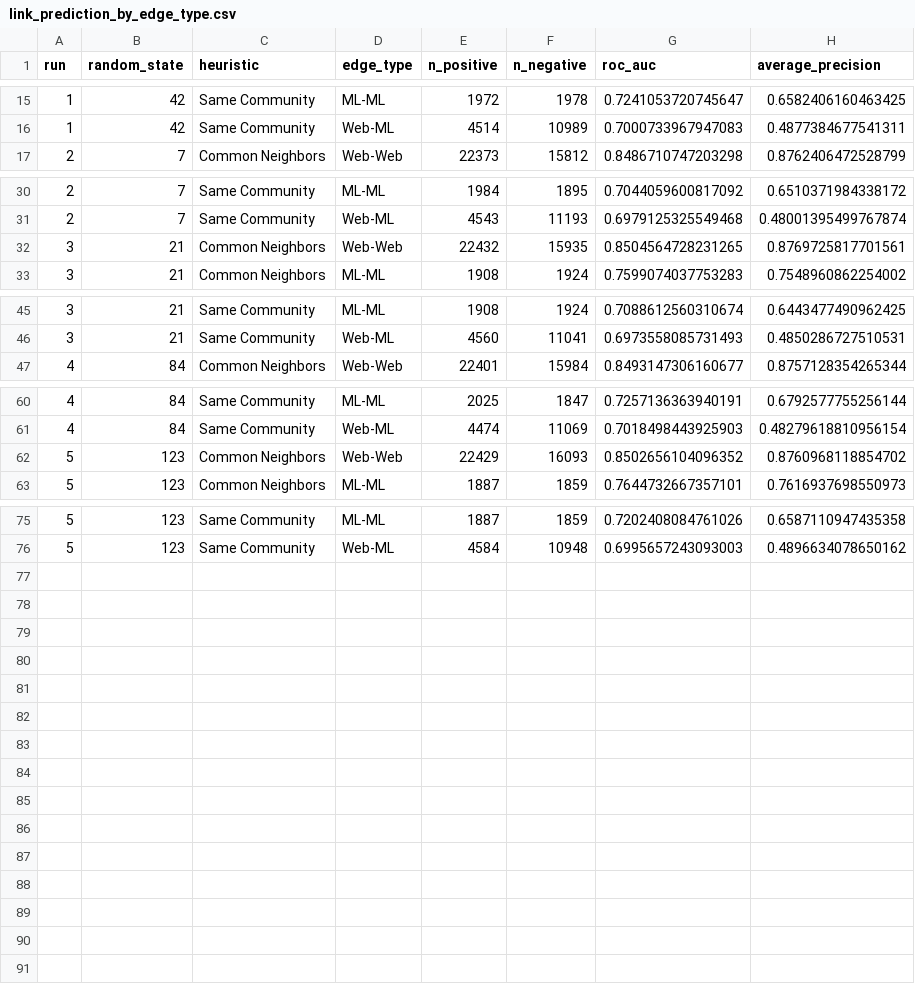
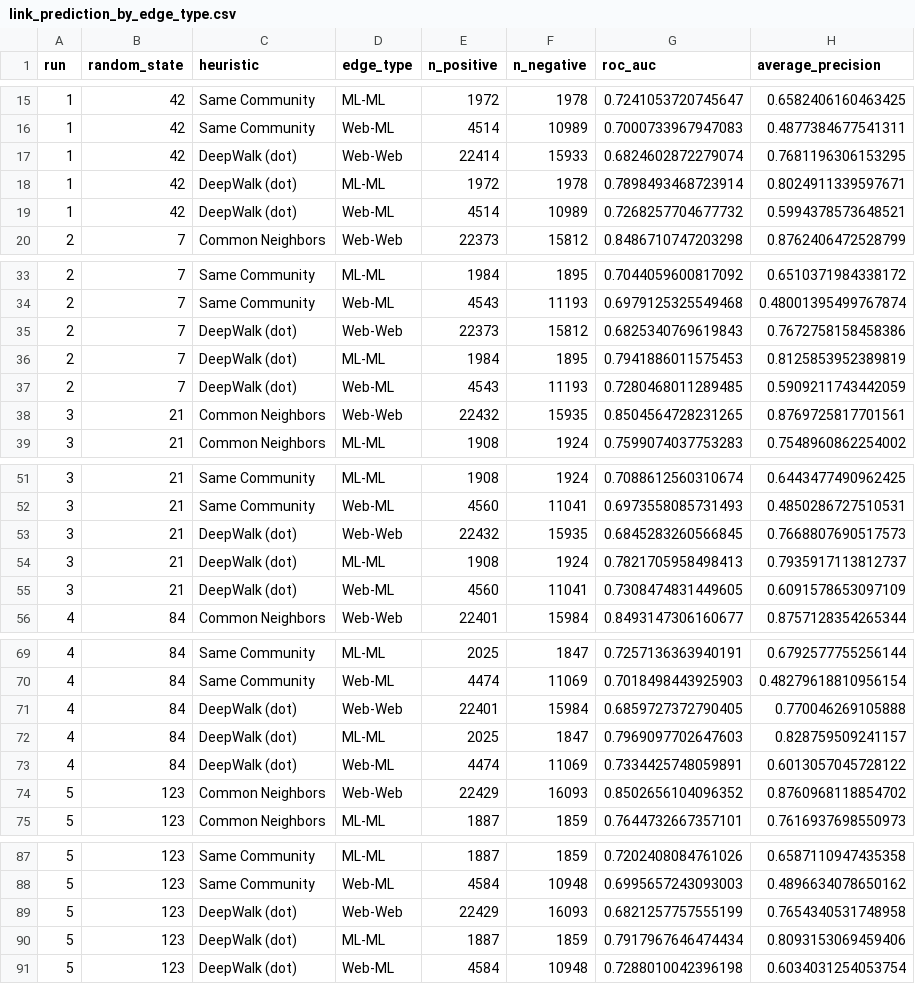
Before and after one commit to OfirAtias/github-social-network, a CSV file: outputs/tables/link_prediction_by_edge_type.csv, drawn as a sheet; only a part is shown, gaps mark what is left out.

```diff
--- a/outputs/tables/link_prediction_by_edge_type.csv
+++ b/outputs/tables/link_prediction_by_edge_type.csv
@@ -16,2 +16,5 @@ run,random_state,heuristic,edge_type,n_positive,n_negative,roc_auc,average_preci
 1,42,Same Community,Web-ML,4514,10989,0.7000733967947083,0.4877384677541311
+1,42,DeepWalk (dot),Web-Web,22414,15933,0.6824602872279074,0.7681196306153295
+1,42,DeepWalk (dot),ML-ML,1972,1978,0.7898493468723914,0.8024911339597671
+1,42,DeepWalk (dot),Web-ML,4514,10989,0.7268257704677732,0.5994378573648521
 2,7,Common Neighbors,Web-Web,22373,15812,0.8486710747203298,0.8762406472528799
@@ -31,2 +34,5 @@ run,random_state,heuristic,edge_type,n_positive,n_negative,roc_auc,average_preci
 2,7,Same Community,Web-ML,4543,11193,0.6979125325549468,0.48001395499767874
+2,7,DeepWalk (dot),Web-Web,22373,15812,0.6825340769619843,0.7672758158458386
+2,7,DeepWalk (dot),ML-ML,1984,1895,0.7941886011575453,0.8125853952389819
+2,7,DeepWalk (dot),Web-ML,4543,11193,0.7280468011289485,0.5909211743442059
 3,21,Common Neighbors,Web-Web,22432,15935,0.8504564728231265,0.8769725817701561
@@ -46,2 +52,5 @@ run,random_state,heuristic,edge_type,n_positive,n_negative,roc_auc,average_preci
 3,21,Same Community,Web-ML,4560,11041,0.6973558085731493,0.4850286727510531
+3,21,DeepWalk (dot),Web-Web,22432,15935,0.6845283260566845,0.7668807690517573
+3,21,DeepWalk (dot),ML-ML,1908,1924,0.7821705958498413,0.7935917113812737
+3,21,DeepWalk (dot),Web-ML,4560,11041,0.7308474831449605,0.6091578653097109
 4,84,Common Neighbors,Web-Web,22401,15984,0.8493147306160677,0.8757128354265344
@@ -61,2 +70,5 @@ run,random_state,heuristic,edge_type,n_positive,n_negative,roc_auc,average_preci
 4,84,Same Community,Web-ML,4474,11069,0.7018498443925903,0.48279618810956154
+4,84,DeepWalk (dot),Web-Web,22401,15984,0.6859727372790405,0.770046269105888
+4,84,DeepWalk (dot),ML-ML,2025,1847,0.7969097702647603,0.828759509241157
+4,84,DeepWalk (dot),Web-ML,4474,11069,0.7334425748059891,0.6013057045728122
 5,123,Common Neighbors,Web-Web,22429,16093,0.8502656104096352,0.8760968118854702
@@ -76 +88,4 @@ run,random_state,heuristic,edge_type,n_positive,n_negative,roc_auc,average_preci
 5,123,Same Community,Web-ML,4584,10948,0.6995657243093003,0.4896634078650162
+5,123,DeepWalk (dot),Web-Web,22429,16093,0.6821257757555199,0.7654340531748958
+5,123,DeepWalk (dot),ML-ML,1887,1859,0.7917967646474434,0.8093153069459406
+5,123,DeepWalk (dot),Web-ML,4584,10948,0.7288010042396198,0.6034031254053754
```
Also changed, not shown: outputs/tables/gnn_model_results.csv, outputs/tables/gnn_model_results_summary.csv, 29 other files.
